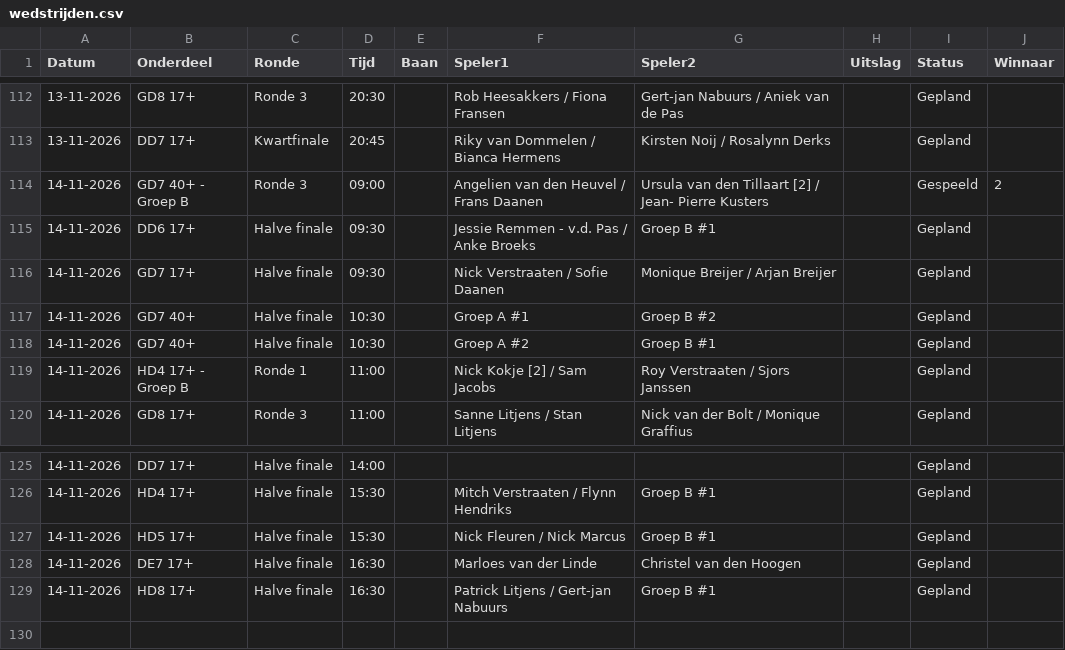
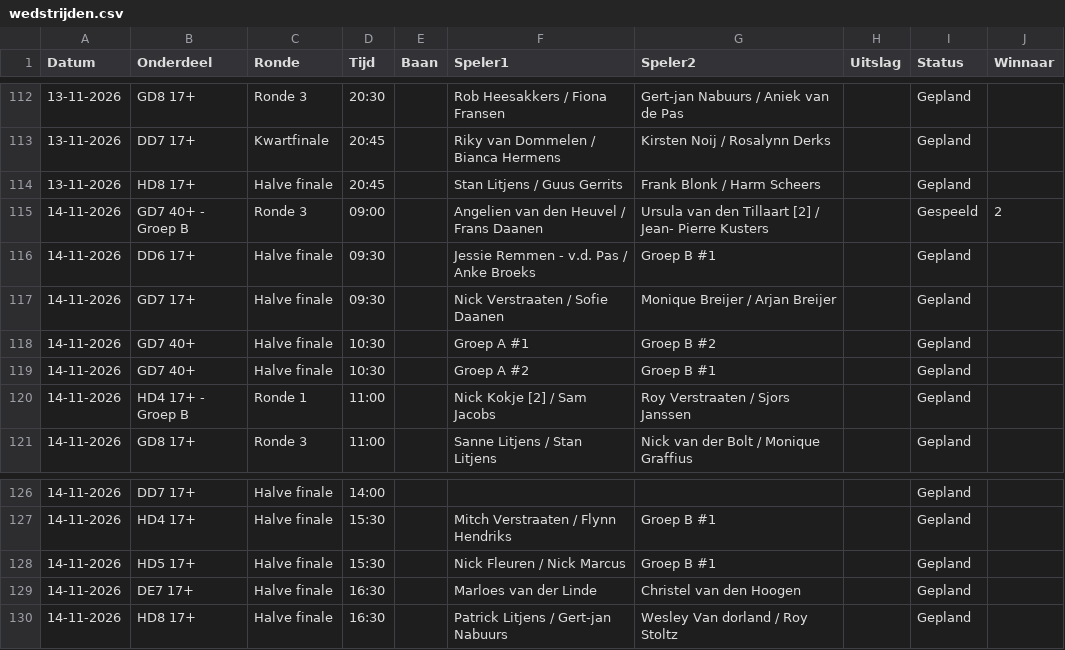
Before and after one commit to Frank2601/nick-fleuren-open, a CSV file: wedstrijden.csv, drawn as a sheet; only a part is shown, gaps mark what is left out.

Commit message:
Uitslagen bijgewerkt 19:38

```diff
--- a/wedstrijden.csv
+++ b/wedstrijden.csv
@@ -113,2 +113,3 @@ Datum,Onderdeel,Ronde,Tijd,Baan,Speler1,Speler2,Uitslag,Status,Winnaar
 13-11-2026,DD7 17+,Kwartfinale,20:45,,Riky van Dommelen / Bianca Hermens,Kirsten Noij / Rosalynn Derks,,Gepland,
+13-11-2026,HD8 17+,Halve finale,20:45,,Stan Litjens / Guus Gerrits,Frank Blonk / Harm Scheers,,Gepland,
 14-11-2026,GD7 40+ - Groep B,Ronde 3,09:00,,Angelien van den Heuvel / Frans Daanen,Ursula van den Tillaart [2] / Jean- Pierre Kusters,,Gespeeld,2
@@ -128,2 +129,2 @@ Datum,Onderdeel,Ronde,Tijd,Baan,Speler1,Speler2,Uitslag,Status,Winnaar
 14-11-2026,DE7 17+,Halve finale,16:30,,Marloes van der Linde,Christel van den Hoogen,,Gepland,
-14-11-2026,HD8 17+,Halve finale,16:30,,Patrick Litjens / Gert-jan Nabuurs,Groep B #1,,Gepland,
+14-11-2026,HD8 17+,Halve finale,16:30,,Patrick Litjens / Gert-jan Nabuurs,Wesley Van dorland / Roy Stoltz,,Gepland,
```
